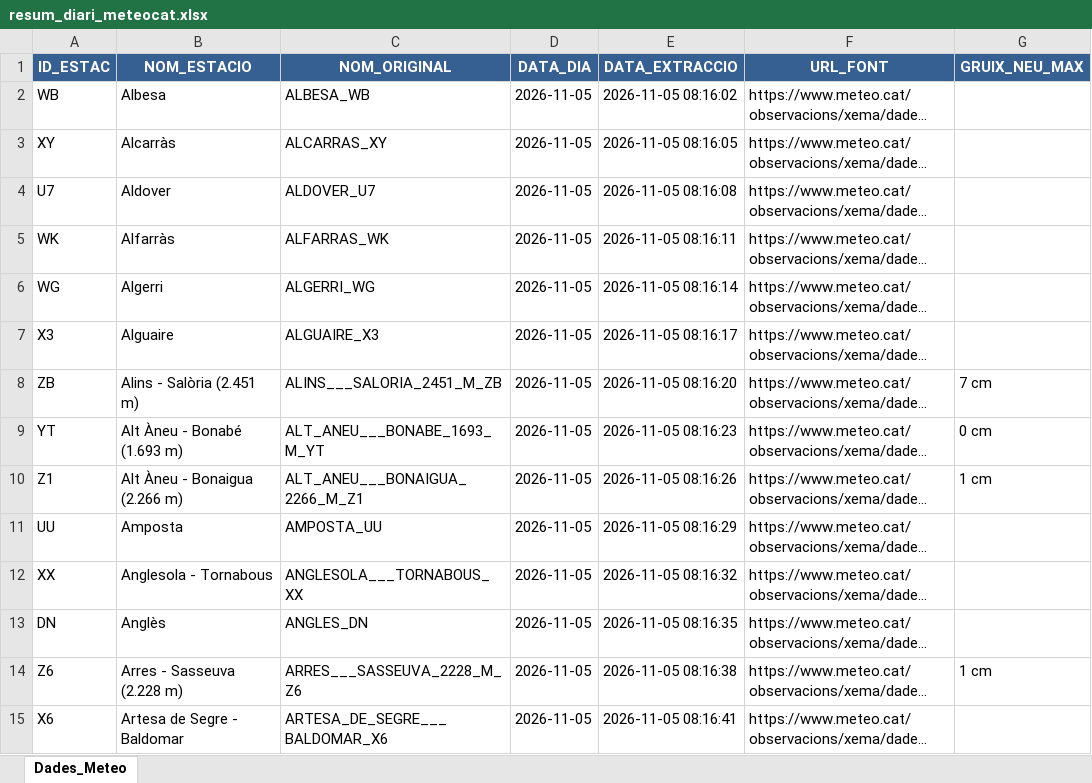
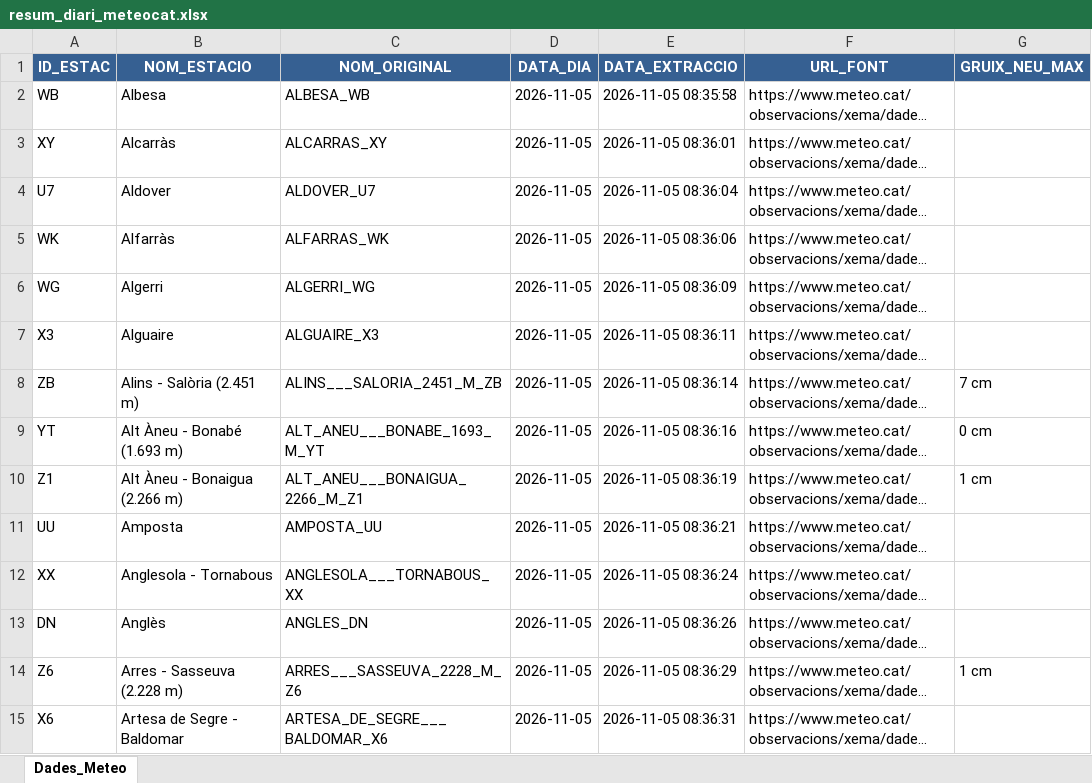
Before and after one commit to joandecorts/getdailydate, an Excel workbook: src/data/resum_diari_meteocat.xlsx, sheet Dades_Meteo, drawn as a sheet; only a part is shown; long unchanged cells end in …; values as stored, in another font and other column widths than the file's, no borders; the diff covers the shown part only; the diff names each change by its address in the sheet, - before the commit and + after, or states it on an @@ line.

```diff
--- a/src/data/resum_diari_meteocat.xlsx (sheet Dades_Meteo)
+++ b/src/data/resum_diari_meteocat.xlsx (sheet Dades_Meteo)
-E2 (DATA_EXTRACCIO): 2026-11-05 08:16:02
+E2 (DATA_EXTRACCIO): 2026-11-05 08:35:58
-E3 (DATA_EXTRACCIO): 2026-11-05 08:16:05
+E3 (DATA_EXTRACCIO): 2026-11-05 08:36:01
-E4 (DATA_EXTRACCIO): 2026-11-05 08:16:08
+E4 (DATA_EXTRACCIO): 2026-11-05 08:36:04
-E5 (DATA_EXTRACCIO): 2026-11-05 08:16:11
+E5 (DATA_EXTRACCIO): 2026-11-05 08:36:06
-E6 (DATA_EXTRACCIO): 2026-11-05 08:16:14
+E6 (DATA_EXTRACCIO): 2026-11-05 08:36:09
-E7 (DATA_EXTRACCIO): 2026-11-05 08:16:17
+E7 (DATA_EXTRACCIO): 2026-11-05 08:36:11
-E8 (DATA_EXTRACCIO): 2026-11-05 08:16:20
+E8 (DATA_EXTRACCIO): 2026-11-05 08:36:14
-E9 (DATA_EXTRACCIO): 2026-11-05 08:16:23
+E9 (DATA_EXTRACCIO): 2026-11-05 08:36:16
-E10 (DATA_EXTRACCIO): 2026-11-05 08:16:26
+E10 (DATA_EXTRACCIO): 2026-11-05 08:36:19
-E11 (DATA_EXTRACCIO): 2026-11-05 08:16:29
+E11 (DATA_EXTRACCIO): 2026-11-05 08:36:21
-E12 (DATA_EXTRACCIO): 2026-11-05 08:16:32
+E12 (DATA_EXTRACCIO): 2026-11-05 08:36:24
-E13 (DATA_EXTRACCIO): 2026-11-05 08:16:35
+E13 (DATA_EXTRACCIO): 2026-11-05 08:36:26
-E14 (DATA_EXTRACCIO): 2026-11-05 08:16:38
+E14 (DATA_EXTRACCIO): 2026-11-05 08:36:29
-E15 (DATA_EXTRACCIO): 2026-11-05 08:16:41
+E15 (DATA_EXTRACCIO): 2026-11-05 08:36:31
```
Also changed, not shown: 508 edited cells elsewhere in this sheet, 3 other files.
